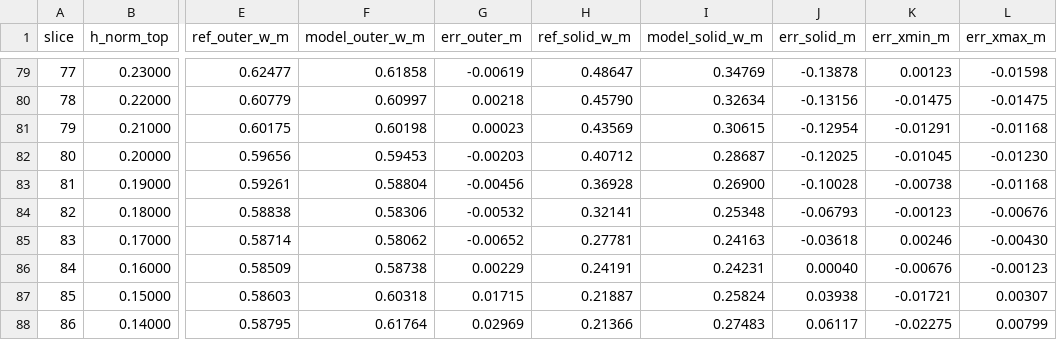
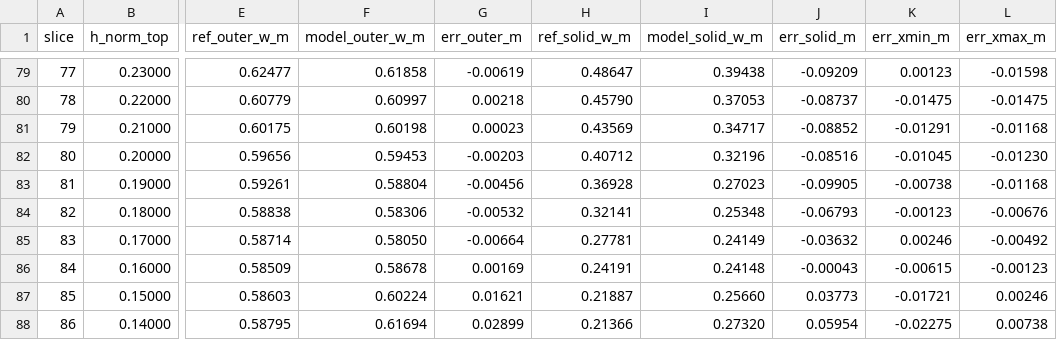
Before and after one commit to jared11stevenson-ops/Critter-, a CSV file: design/model_sheets/aruun/fidelity/proxy/width_error_back.csv, drawn as a sheet; only a part is shown, gaps mark what is left out; the diff covers the shown part only; the diff names each change by its address in the sheet, - before the commit and + after, or states it on an @@ line.

```diff
--- a/design/model_sheets/aruun/fidelity/proxy/width_error_back.csv
+++ b/design/model_sheets/aruun/fidelity/proxy/width_error_back.csv
-I79 (model_solid_w_m): 0.34769
+I79 (model_solid_w_m): 0.39438
-J79 (err_solid_m): -0.13878
+J79 (err_solid_m): -0.09209
-I80 (model_solid_w_m): 0.32634
+I80 (model_solid_w_m): 0.37053
-J80 (err_solid_m): -0.13156
+J80 (err_solid_m): -0.08737
-I81 (model_solid_w_m): 0.30615
+I81 (model_solid_w_m): 0.34717
-J81 (err_solid_m): -0.12954
+J81 (err_solid_m): -0.08852
-I82 (model_solid_w_m): 0.28687
+I82 (model_solid_w_m): 0.32196
-J82 (err_solid_m): -0.12025
+J82 (err_solid_m): -0.08516
-I83 (model_solid_w_m): 0.26900
+I83 (model_solid_w_m): 0.27023
-J83 (err_solid_m): -0.10028
+J83 (err_solid_m): -0.09905
-F85 (model_outer_w_m): 0.58062
+F85 (model_outer_w_m): 0.58050
-G85 (err_outer_m): -0.00652
+G85 (err_outer_m): -0.00664
-I85 (model_solid_w_m): 0.24163
+I85 (model_solid_w_m): 0.24149
-J85 (err_solid_m): -0.03618
+J85 (err_solid_m): -0.03632
-L85 (err_xmax_m): -0.00430
+L85 (err_xmax_m): -0.00492
-F86 (model_outer_w_m): 0.58738
+F86 (model_outer_w_m): 0.58678
-G86 (err_outer_m): 0.00229
+G86 (err_outer_m): 0.00169
-I86 (model_solid_w_m): 0.24231
+I86 (model_solid_w_m): 0.24148
-J86 (err_solid_m): 0.00040
+J86 (err_solid_m): -0.00043
-K86 (err_xmin_m): -0.00676
+K86 (err_xmin_m): -0.00615
-F87 (model_outer_w_m): 0.60318
+F87 (model_outer_w_m): 0.60224
-G87 (err_outer_m): 0.01715
+G87 (err_outer_m): 0.01621
-I87 (model_solid_w_m): 0.25824
+I87 (model_solid_w_m): 0.25660
-J87 (err_solid_m): 0.03938
+J87 (err_solid_m): 0.03773
-L87 (err_xmax_m): 0.00307
+L87 (err_xmax_m): 0.00246
-F88 (model_outer_w_m): 0.61764
+F88 (model_outer_w_m): 0.61694
-G88 (err_outer_m): 0.02969
+G88 (err_outer_m): 0.02899
-I88 (model_solid_w_m): 0.27483
+I88 (model_solid_w_m): 0.27320
-J88 (err_solid_m): 0.06117
+J88 (err_solid_m): 0.05954
-L88 (err_xmax_m): 0.00799
+L88 (err_xmax_m): 0.00738
```
Also changed, not shown: 111 edited cells elsewhere in this file, design/model_sheets/aruun/fidelity/proxy/width_error_front.csv, design/model_sheets/aruun/fidelity/proxy/width_error_side.csv, 21 other files.
